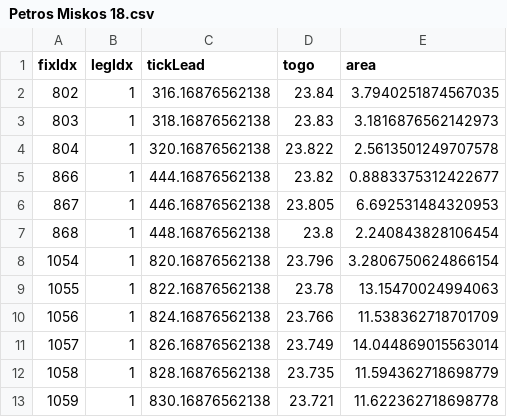
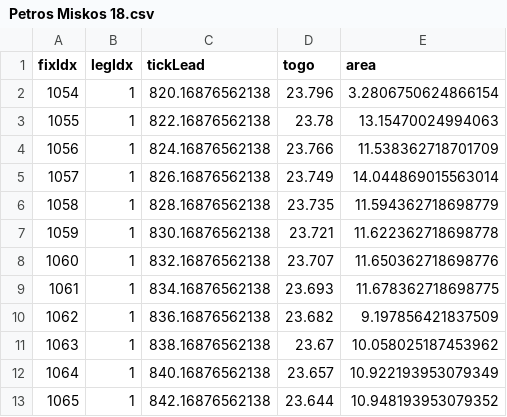
Before and after one commit to ControlBar/2019-dalmatian-score, a CSV file: .flare-timing/area-step/task-1/Petros Miskos 18.csv, drawn as a sheet; only a part is shown; the shorter side is filled out with more unchanged rows.

```diff
--- a/.flare-timing/area-step/task-1/Petros Miskos 18.csv
+++ b/.flare-timing/area-step/task-1/Petros Miskos 18.csv
@@ -1,8 +1,2 @@
 fixIdx,legIdx,tickLead,togo,area
-802,1,316.16876562138,23.84,3.7940251874567035
-803,1,318.16876562138,23.83,3.1816876562142973
-804,1,320.16876562138,23.822,2.5613501249707578
-866,1,444.16876562138,23.82,0.8883375312422677
-867,1,446.16876562138,23.805,6.692531484320953
-868,1,448.16876562138,23.8,2.240843828106454
 1054,1,820.16876562138,23.796,3.2806750624866154
```
Also changed, not shown: .flare-timing/align-time/task-1/Slava Jelić 24.csv, .flare-timing/align-time/task-2/Stjepan Zjacic 26.csv, 51 other files.
